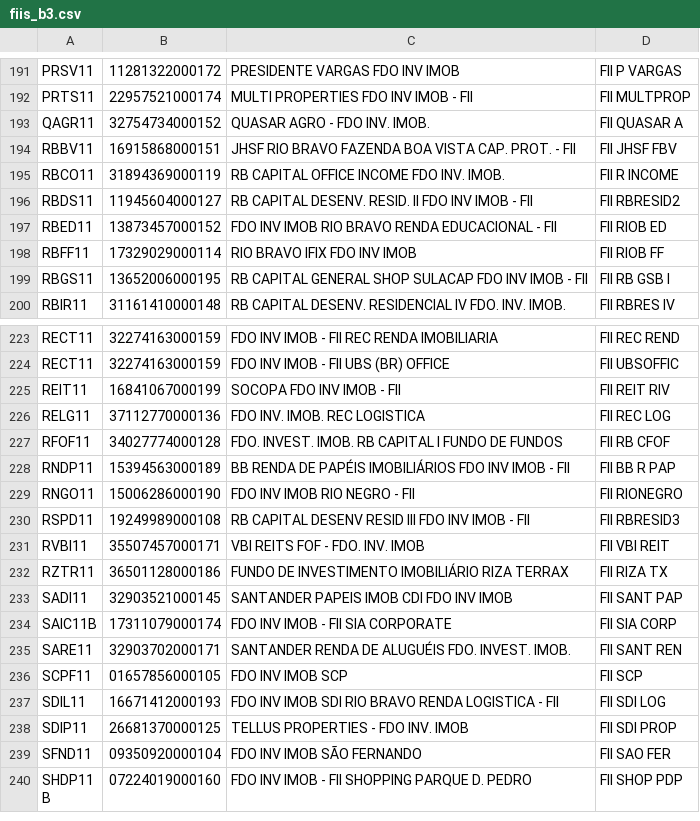
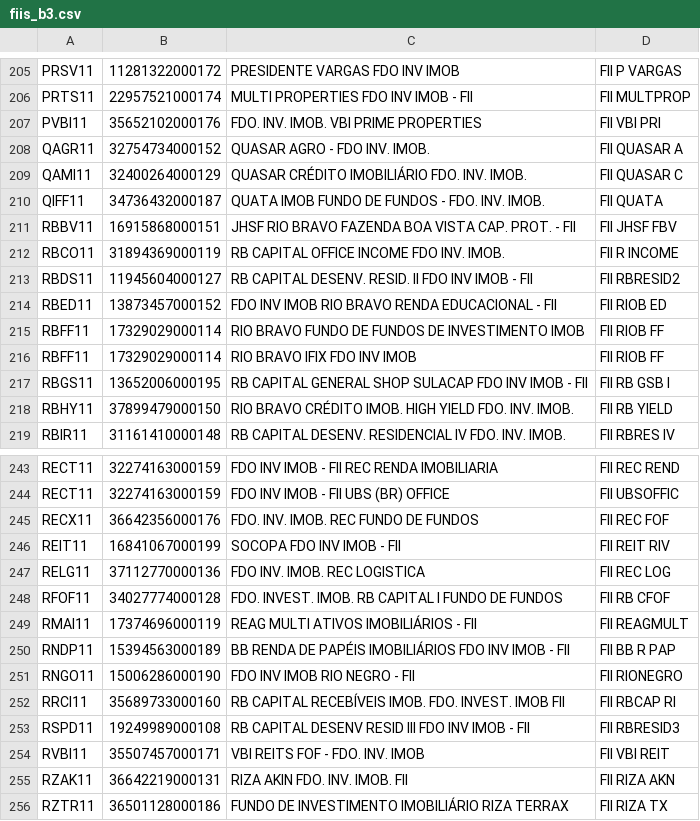
Before and after one commit to barbolo/ir_investidor, a CSV file: db/seeds/fiis_b3.csv, drawn as a sheet; only a part is shown, gaps mark what is left out; the shorter side is filled out with more unchanged rows; the diff covers the shown part only.

Commit message:
update db/seeds/fiis_b3.csv

```diff
--- a/db/seeds/fiis_b3.csv
+++ b/db/seeds/fiis_b3.csv
@@ -192,3 +206,6 @@ PRSV11,11281322000172,PRESIDENTE VARGAS FDO INV IMOB,FII P VARGAS
 PRTS11,22957521000174,MULTI PROPERTIES FDO INV IMOB - FII,FII MULTPROP
+PVBI11,35652102000176,FDO. INV. IMOB. VBI PRIME PROPERTIES,FII VBI PRI
 QAGR11,32754734000152,QUASAR AGRO - FDO INV. IMOB.,FII QUASAR A
+QAMI11,32400264000129,QUASAR CRÉDITO IMOBILIÁRIO FDO. INV. IMOB.,FII QUASAR C
+QIFF11,34736432000187,QUATA IMOB FUNDO DE FUNDOS - FDO. INV. IMOB.,FII QUATA
 RBBV11,16915868000151,JHSF RIO BRAVO FAZENDA BOA VISTA CAP. PROT. - FII,FII JHSF FBV
@@ -197,4 +214,6 @@ RBDS11,11945604000127,RB CAPITAL DESENV. RESID. II FDO INV IMOB - FII,FII RBRESI
 RBED11,13873457000152,FDO INV IMOB RIO BRAVO RENDA EDUCACIONAL - FII,FII RIOB ED
+RBFF11,17329029000114,RIO BRAVO FUNDO DE FUNDOS DE INVESTIMENTO IMOB,FII RIOB FF
 RBFF11,17329029000114,RIO BRAVO IFIX FDO INV IMOB,FII RIOB FF
 RBGS11,13652006000195,RB CAPITAL GENERAL SHOP SULACAP FDO INV IMOB - FII,FII RB GSB I
+RBHY11,37899479000150,RIO BRAVO CRÉDITO IMOB. HIGH YIELD FDO. INV. IMOB.,FII RB YIELD
 RBIR11,31161410000148,RB CAPITAL DESENV. RESIDENCIAL IV FDO. INV. IMOB.,FII RBRES IV
@@ -224,2 +244,3 @@ RECT11,32274163000159,FDO INV IMOB - FII REC RENDA IMOBILIARIA,FII REC REND
 RECT11,32274163000159,FDO INV IMOB - FII UBS (BR) OFFICE,FII UBSOFFIC
+RECX11,36642356000176,FDO. INV. IMOB. REC FUNDO DE FUNDOS,FII REC FOF
 REIT11,16841067000199,SOCOPA FDO INV IMOB - FII,FII REIT RIV
@@ -227,6 +248,9 @@ RELG11,37112770000136,FDO INV. IMOB. REC LOGISTICA,FII REC LOG
 RFOF11,34027774000128,FDO. INVEST. IMOB. RB CAPITAL I FUNDO DE FUNDOS,FII RB CFOF
+RMAI11,17374696000119,REAG MULTI ATIVOS IMOBILIÁRIOS - FII,FII REAGMULT
 RNDP11,15394563000189,BB RENDA DE PAPÉIS IMOBILIÁRIOS FDO INV IMOB - FII,FII BB R PAP
 RNGO11,15006286000190,FDO INV IMOB RIO NEGRO - FII,FII RIONEGRO
+RRCI11,35689733000160,RB CAPITAL RECEBÍVEIS IMOB. FDO. INVEST. IMOB FII,FII RBCAP RI
 RSPD11,19249989000108,RB CAPITAL DESENV RESID III FDO INV IMOB - FII,FII RBRESID3
 RVBI11,35507457000171,VBI REITS FOF - FDO. INV. IMOB,FII VBI REIT
+RZAK11,36642219000131,RIZA AKIN FDO. INV. IMOB. FII,FII RIZA AKN
 RZTR11,36501128000186,FUNDO DE INVESTIMENTO IMOBILIÁRIO RIZA TERRAX,FII RIZA TX
```
Also changed, not shown: 19 added rows elsewhere in this file.
